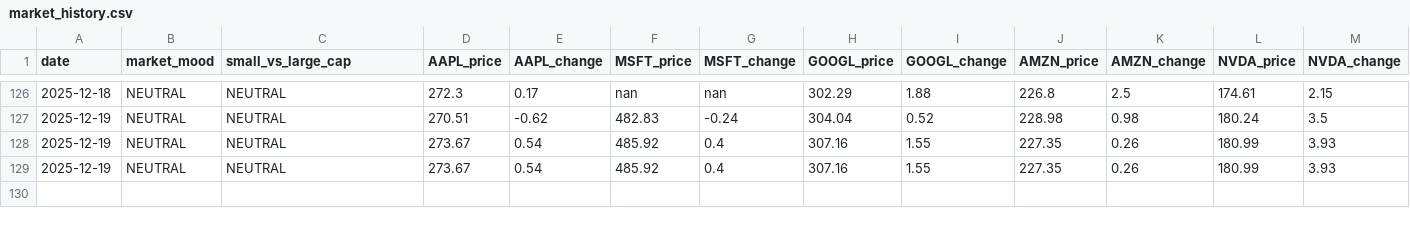
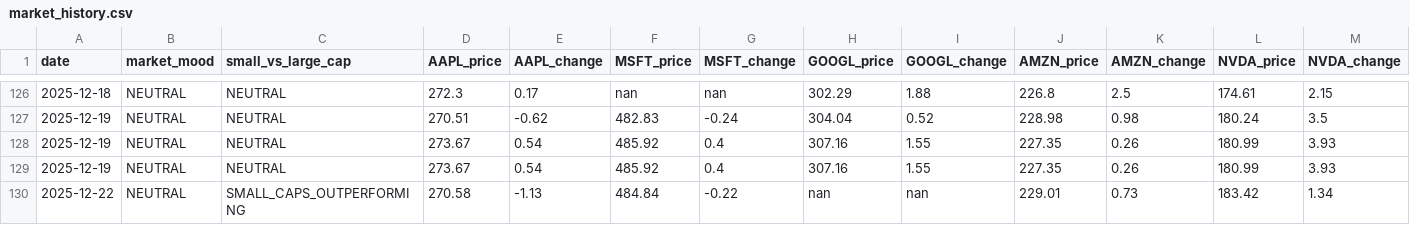
Before and after one commit to jfvitali-stack/microcap-adapted, a CSV file: data/market_history.csv, drawn as a sheet; only a part is shown, gaps mark what is left out; rows hold the shown columns only; the diff names each change by its address in the sheet, - before the commit and + after, or states it on an @@ line.

```diff
--- a/data/market_history.csv
+++ b/data/market_history.csv
+row 130: 2025-12-22 | NEUTRAL | SMALL_CAPS_OUTPERFORMING | 270.58 | -1.13 | 484.84 | -0.22 | nan | nan | 229.01 | 0.73 | 183.42 | 1.34
```
Also changed, not shown: 1 other file.
